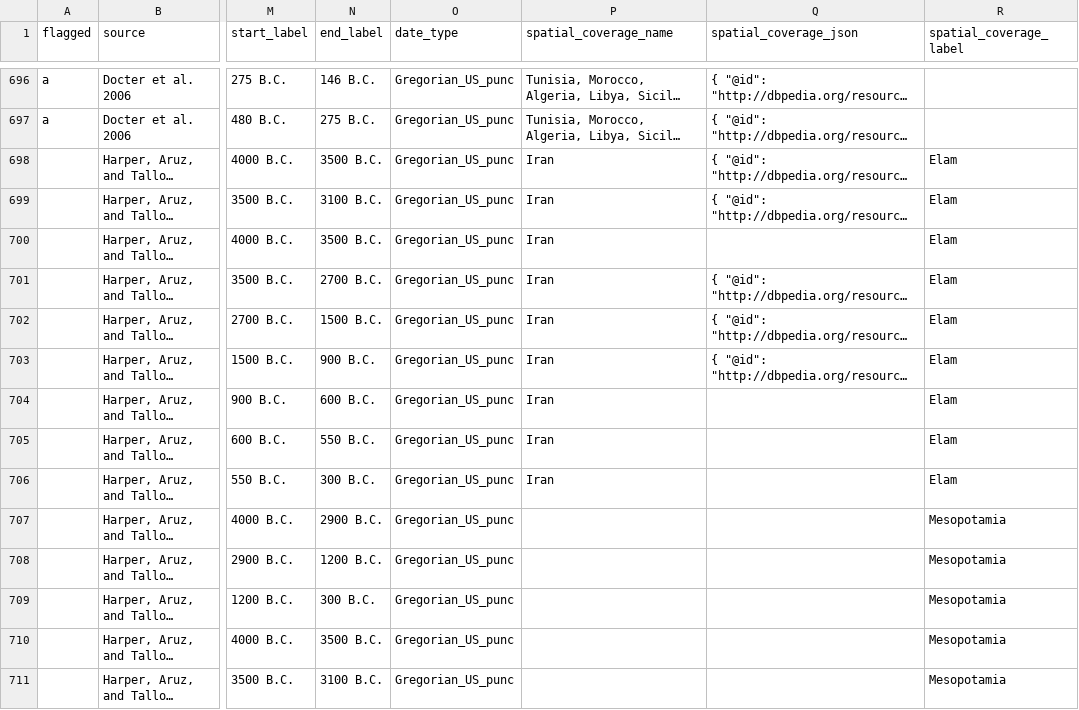
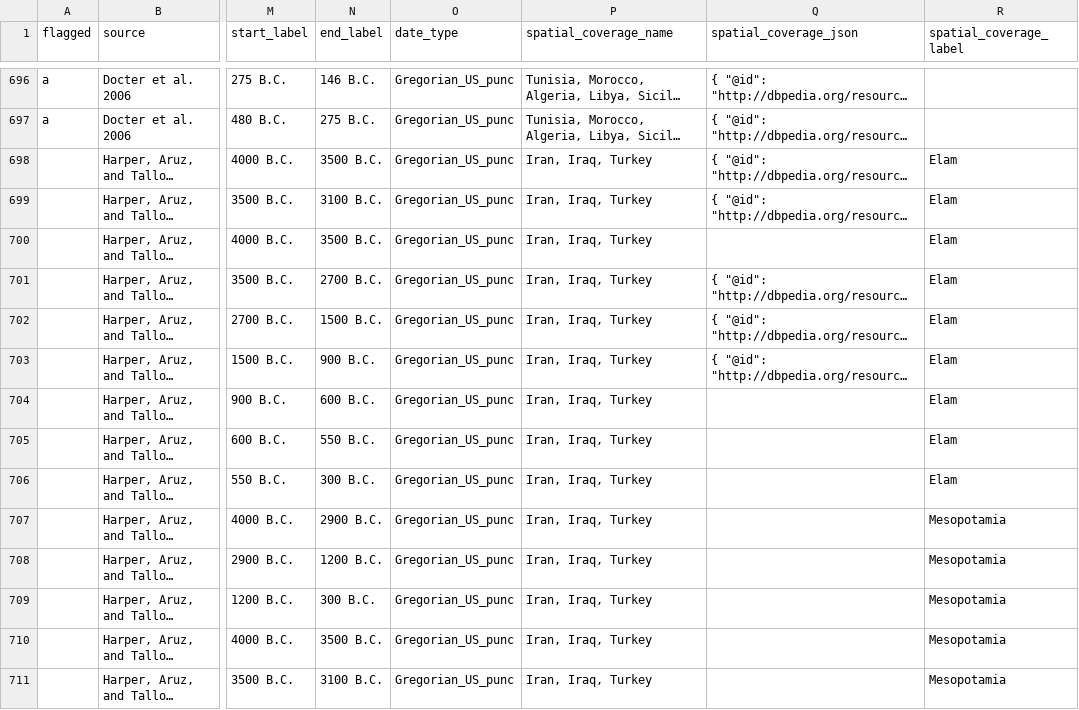
Before and after one commit to periodo/periodo-data-history, a CSV file: data.csv, drawn as a sheet; only a part is shown, gaps mark what is left out; long unchanged cells end in …; the diff covers the shown part only; the diff names each change by its address in the sheet, - before the commit and + after, or states it on an @@ line.

```diff
--- a/data.csv
+++ b/data.csv
-P698:P706 (spatial_coverage_name): Iran
+P698:P706 (spatial_coverage_name): Iran, Iraq, Turkey
-P707:P711 (spatial_coverage_name): (empty)
+P707:P711 (spatial_coverage_name): Iran, Iraq, Turkey
```
Also changed, not shown: 2 added rows, 3 removed rows and 48 edited cells elsewhere in this file.
